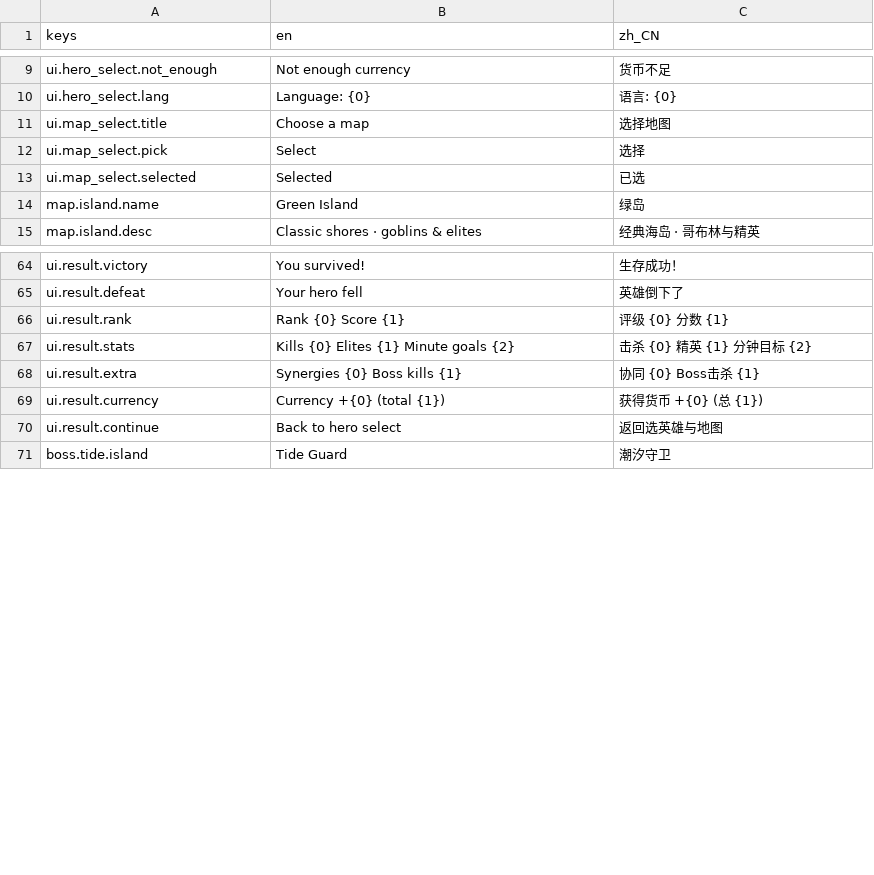
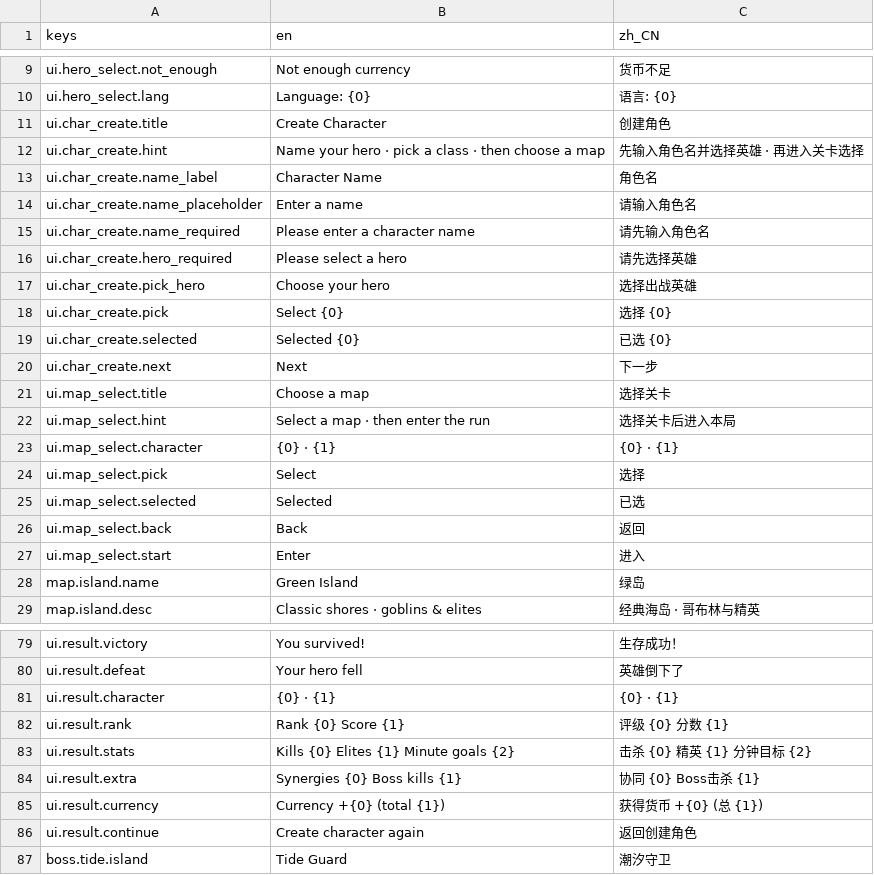
Before and after one commit to huiyuanai709/LuckyToLive, a CSV file: assets/i18n/translations.csv, drawn as a sheet; only a part is shown, gaps mark what is left out; the diff covers the shown part only.

```diff
--- a/assets/i18n/translations.csv
+++ b/assets/i18n/translations.csv
@@ -10,5 +10,19 @@ ui.hero_select.not_enough,Not enough currency,货币不足
 ui.hero_select.lang,Language: {0},语言: {0}
-ui.map_select.title,Choose a map,选择地图
+ui.char_create.title,Create Character,创建角色
+ui.char_create.hint,Name your hero · pick a class · then choose a map,先输入角色名并选择英雄 · 再进入关卡选择
+ui.char_create.name_label,Character Name,角色名
+ui.char_create.name_placeholder,Enter a name,请输入角色名
+ui.char_create.name_required,Please enter a character name,请先输入角色名
+ui.char_create.hero_required,Please select a hero,请先选择英雄
+ui.char_create.pick_hero,Choose your hero,选择出战英雄
+ui.char_create.pick,Select {0},选择 {0}
+ui.char_create.selected,Selected {0},已选 {0}
+ui.char_create.next,Next,下一步
+ui.map_select.title,Choose a map,选择关卡
+ui.map_select.hint,Select a map · then enter the run,选择关卡后进入本局
+ui.map_select.character,{0} · {1},{0} · {1}
 ui.map_select.pick,Select,选择
 ui.map_select.selected,Selected,已选
+ui.map_select.back,Back,返回
+ui.map_select.start,Enter,进入
 map.island.name,Green Island,绿岛
@@ -65,2 +80,3 @@ ui.result.victory,You survived!,生存成功！
 ui.result.defeat,Your hero fell,英雄倒下了
+ui.result.character,{0} · {1},{0} · {1}
 ui.result.rank,Rank {0}  Score {1},评级 {0}  分数 {1}
@@ -69,3 +85,3 @@ ui.result.extra,Synergies {0}  Boss kills {1},协同 {0}  Boss击杀 {1}
 ui.result.currency,Currency +{0}  (total {1}),获得货币 +{0}  (总 {1})
-ui.result.continue,Back to hero select,返回选英雄与地图
+ui.result.continue,Create character again,返回创建角色
 boss.tide.island,Tide Guard,潮汐守卫
```
Also changed, not shown: 1 added row elsewhere in this file, 5 other files.
